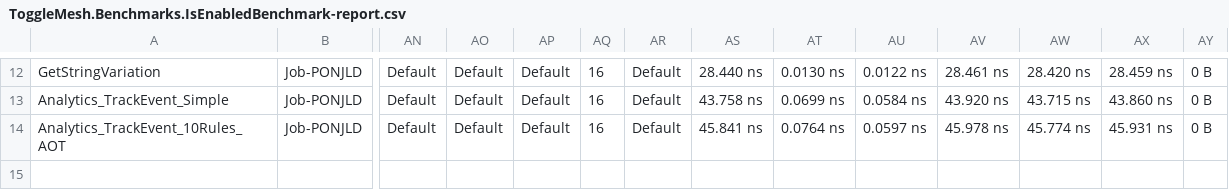
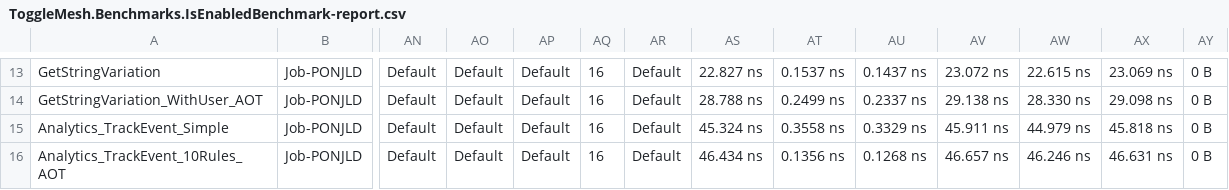
Before and after one commit to sdwck/ToggleMesh, a CSV file: benchmarks/ToggleMesh.Benchmarks/BenchmarkDotNet.Artifacts/results/ToggleMesh.Benchmarks.IsEnabledBenchmark-report.csv, drawn as a sheet; only a part is shown, gaps mark what is left out; addresses are those after the commit; rows hold the shown columns only; the diff covers the shown part only; the diff names each change by its address in the sheet, - before the commit and + after, or states it on an @@ line.

```diff
--- a/benchmarks/ToggleMesh.Benchmarks/BenchmarkDotNet.Artifacts/results/ToggleMesh.Benchmarks.IsEnabledBenchmark-report.csv
+++ b/benchmarks/ToggleMesh.Benchmarks/BenchmarkDotNet.Artifacts/results/ToggleMesh.Benchmarks.IsEnabledBenchmark-report.csv
-AS13: 28.440 ns
+AS13: 22.827 ns
-AT13: 0.0130 ns
+AT13: 0.1537 ns
-AU13: 0.0122 ns
+AU13: 0.1437 ns
-AV13: 28.461 ns
+AV13: 23.072 ns
-AW13: 28.420 ns
+AW13: 22.615 ns
-AX13: 28.459 ns
+AX13: 23.069 ns
+row 14: GetStringVariation_WithUser_AOT | Job-PONJLD | Default | Default | Default | 16 | Default | 28.788 ns | 0.2499 ns | 0.2337 ns | 29.138 ns | 28.330 ns | 29.098 ns | 0 B
-AS15: 43.758 ns
+AS15: 45.324 ns
-AT15: 0.0699 ns
+AT15: 0.3558 ns
-AU15: 0.0584 ns
+AU15: 0.3329 ns
-AV15: 43.920 ns
+AV15: 45.911 ns
-AW15: 43.715 ns
+AW15: 44.979 ns
-AX15: 43.860 ns
+AX15: 45.818 ns
-AS16: 45.841 ns
+AS16: 46.434 ns
-AT16: 0.0764 ns
+AT16: 0.1356 ns
-AU16: 0.0597 ns
+AU16: 0.1268 ns
-AV16: 45.978 ns
+AV16: 46.657 ns
-AW16: 45.774 ns
+AW16: 46.246 ns
-AX16: 45.931 ns
+AX16: 46.631 ns
```
Also changed, not shown: 1 added row and 60 edited cells elsewhere in this file, 17 other files.
